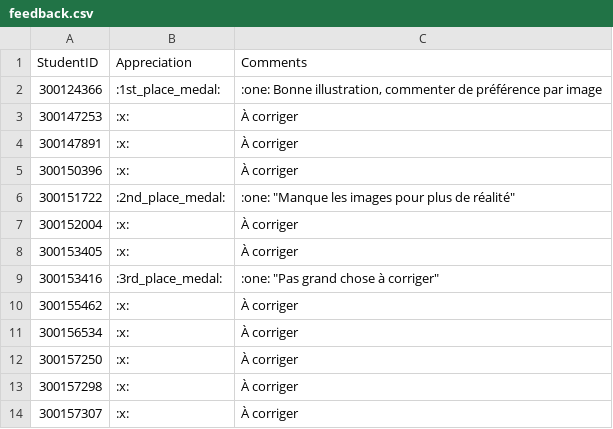
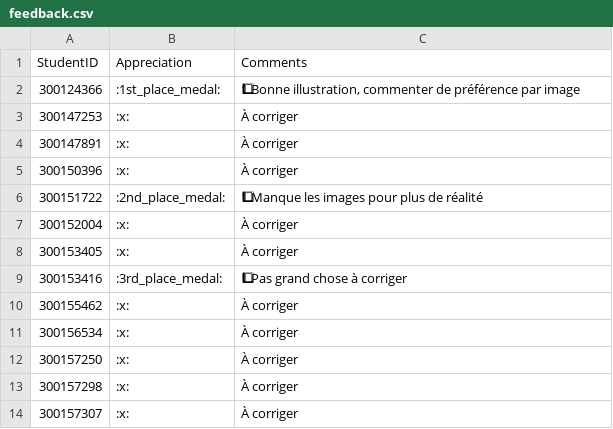
Before and after one commit to CollegeBoreal/INF1092-201-26E-01, a CSV file: 3.IaC/.scripts/grading/feedback.csv, drawn as a sheet; only a part is shown; the diff names each change by its address in the sheet, - before the commit and + after, or states it on an @@ line.

```diff
--- a/3.IaC/.scripts/grading/feedback.csv
+++ b/3.IaC/.scripts/grading/feedback.csv
-C2 (Comments): :one: Bonne illustration,…
+C2 (Comments): 1⃣ Bonne illustration,…
-C6 (Comments): :one: "Manque les images pour plus de réalité"
+C6 (Comments): 1⃣ Manque les images pour plus de réalité
-C9 (Comments): :one: "Pas grand chose à corriger"
+C9 (Comments): 1⃣ Pas grand chose à corriger
```
